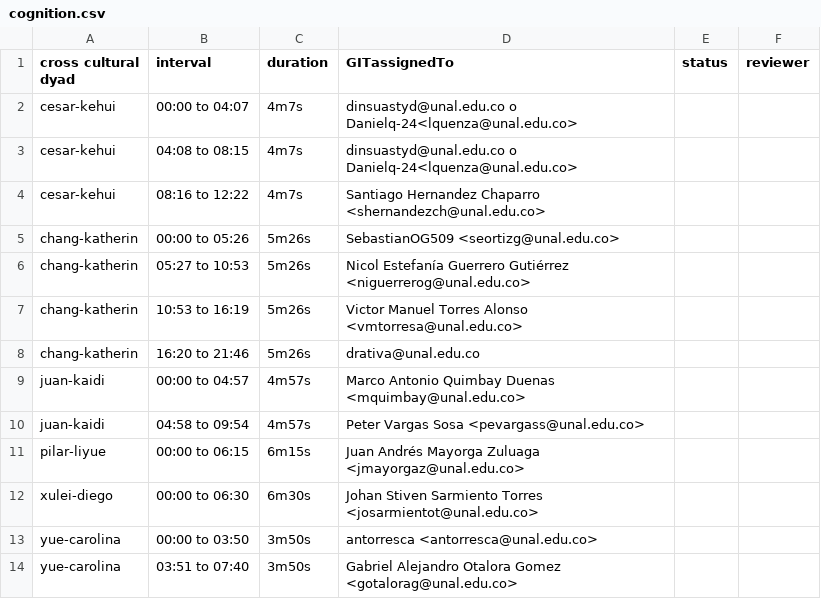
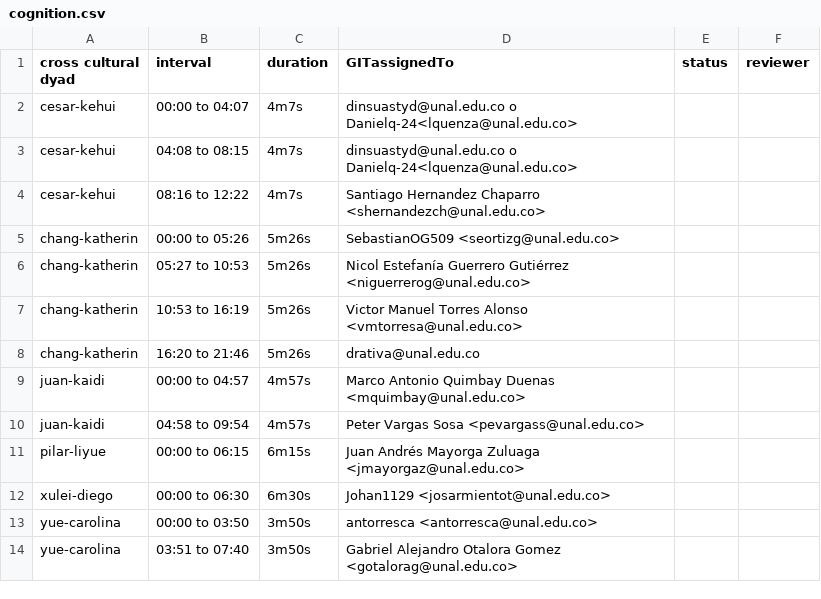
Before and after one commit to asdruelnir/Allignment, a CSV file: cognition.csv, drawn as a sheet.

Commit message:
Update cognition.csv

```diff
--- a/cognition.csv
+++ b/cognition.csv
@@ -11,3 +11,3 @@ juan-kaidi,04:58 to 09:54,4m57s,Peter Vargas Sosa <pevargass@unal.edu.co>,,
 pilar-liyue,00:00 to 06:15,6m15s,Juan Andrés Mayorga Zuluaga <jmayorgaz@unal.edu.co>,,
-xulei-diego,00:00 to 06:30,6m30s,Johan Stiven Sarmiento Torres <josarmientot@unal.edu.co>,,
+xulei-diego,00:00 to 06:30,6m30s,Johan1129 <josarmientot@unal.edu.co>,,
 yue-carolina,00:00 to 03:50,3m50s,antorresca <antorresca@unal.edu.co>,,
```
